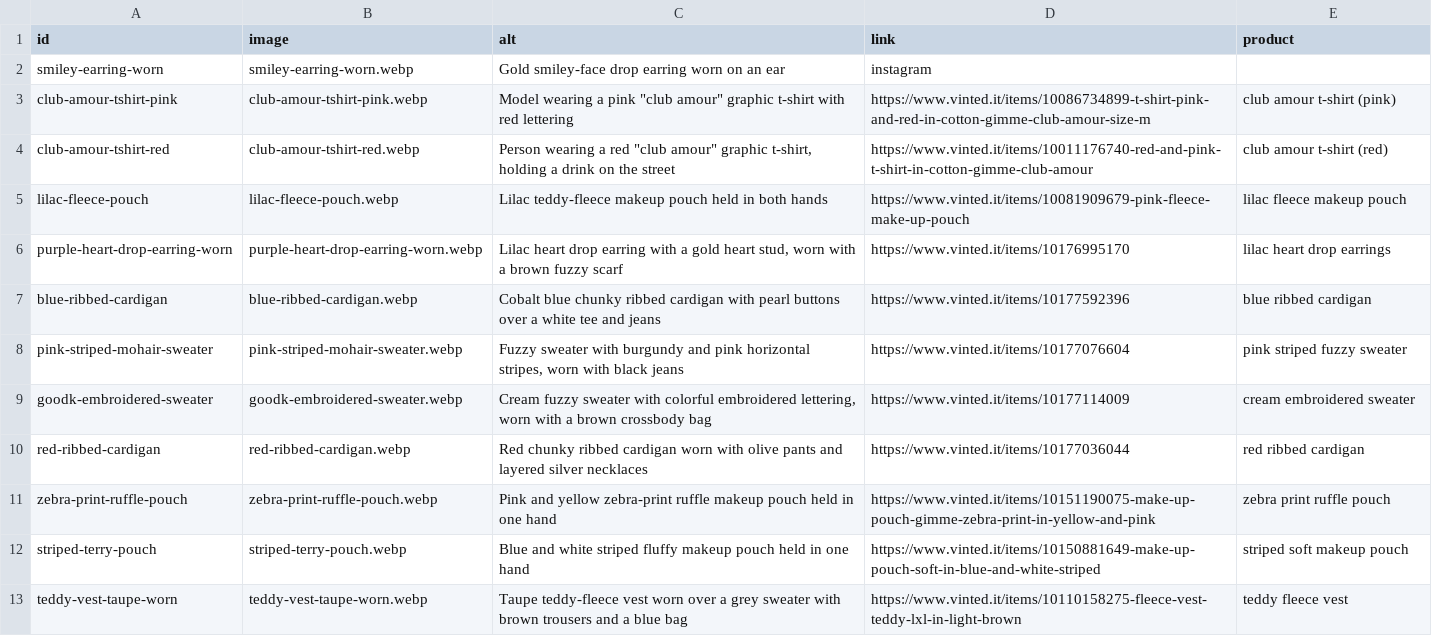
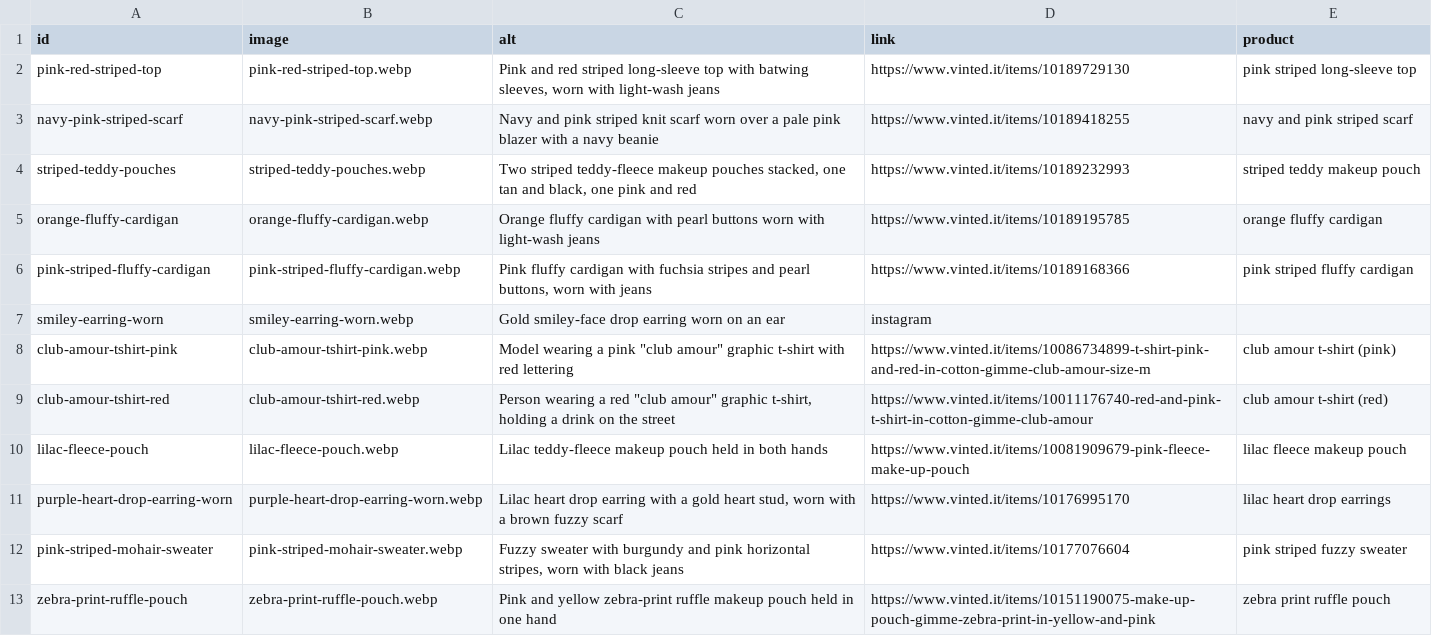
Before and after one commit to riccioeliana-gif/shop-link-launchpad, a CSV file: src/data/carousel.csv, drawn as a sheet; only a part is shown; the shorter side is filled out with more unchanged rows; removed rows and columns are numbered as before the commit, all else as after; the diff names each change by its address in the sheet, - before the commit and + after, or states it on an @@ line.

```diff
--- a/src/data/carousel.csv
+++ b/src/data/carousel.csv
+row 2: pink-red-striped-top | pink-red-striped-top.webp | Pink and red striped long-sleeve top with batwing sleeves, worn with light-wash jeans | https://www.vinted.it/items/10189729130 | pink striped long-sleeve top
+row 3: navy-pink-striped-scarf | navy-pink-striped-scarf.webp | Navy and pink striped knit scarf worn over a pale pink blazer with a navy beanie | https://www.vinted.it/items/10189418255 | navy and pink striped scarf
+row 4: striped-teddy-pouches | striped-teddy-pouches.webp | Two striped teddy-fleece makeup pouches stacked, one tan and black, one pink and red | https://www.vinted.it/items/10189232993 | striped teddy makeup pouch
+row 5: orange-fluffy-cardigan | orange-fluffy-cardigan.webp | Orange fluffy cardigan with pearl buttons worn with light-wash jeans | https://www.vinted.it/items/10189195785 | orange fluffy cardigan
+row 6: pink-striped-fluffy-cardigan | pink-striped-fluffy-cardigan.webp | Pink fluffy cardigan with fuchsia stripes and pearl buttons, worn with jeans | https://www.vinted.it/items/10189168366 | pink striped fluffy cardigan
-row 7: blue-ribbed-cardigan | blue-ribbed-cardigan.webp | Cobalt blue chunky ribbed cardigan with pearl buttons over a white tee and jeans | https://www.vinted.it/items/10177592396 | blue ribbed cardigan
-row 9: goodk-embroidered-sweater | goodk-embroidered-sweater.webp | Cream fuzzy sweater with colorful embroidered lettering, worn with a brown crossbody bag | https://www.vinted.it/items/10177114009 | cream embroidered sweater
-row 10: red-ribbed-cardigan | red-ribbed-cardigan.webp | Red chunky ribbed cardigan worn with olive pants and layered silver necklaces | https://www.vinted.it/items/10177036044 | red ribbed cardigan
```
Also changed, not shown: 5 other files.
